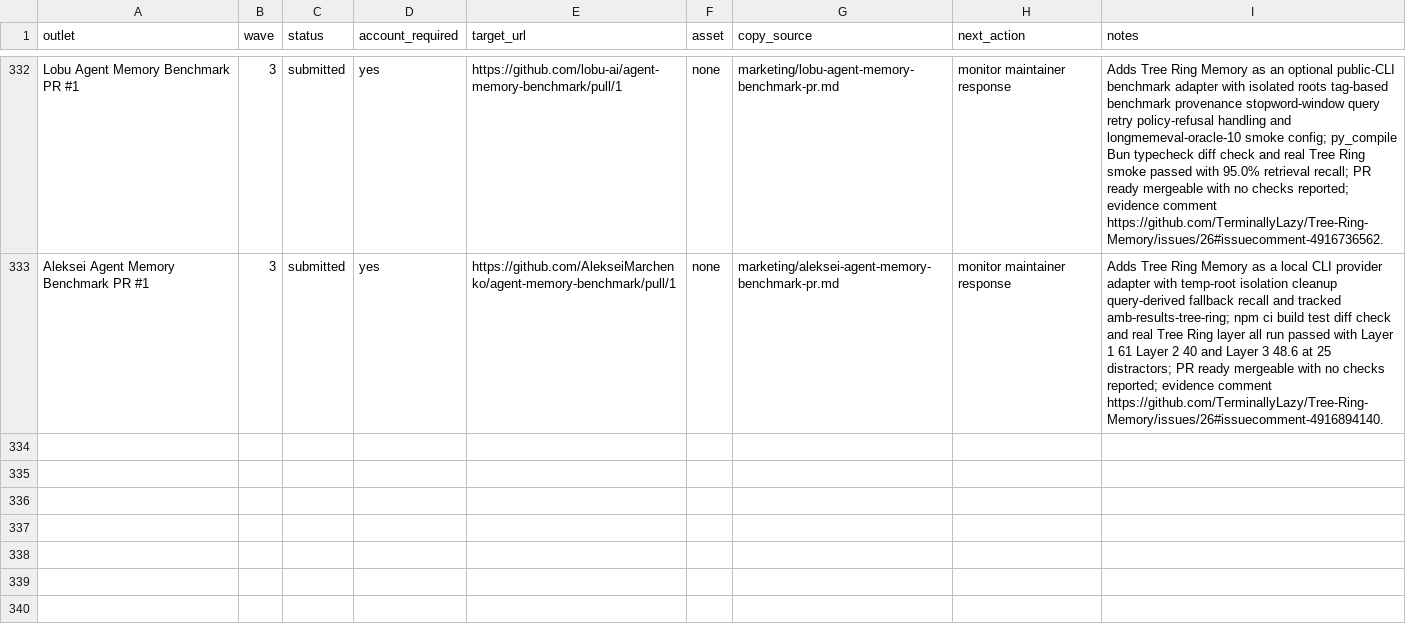
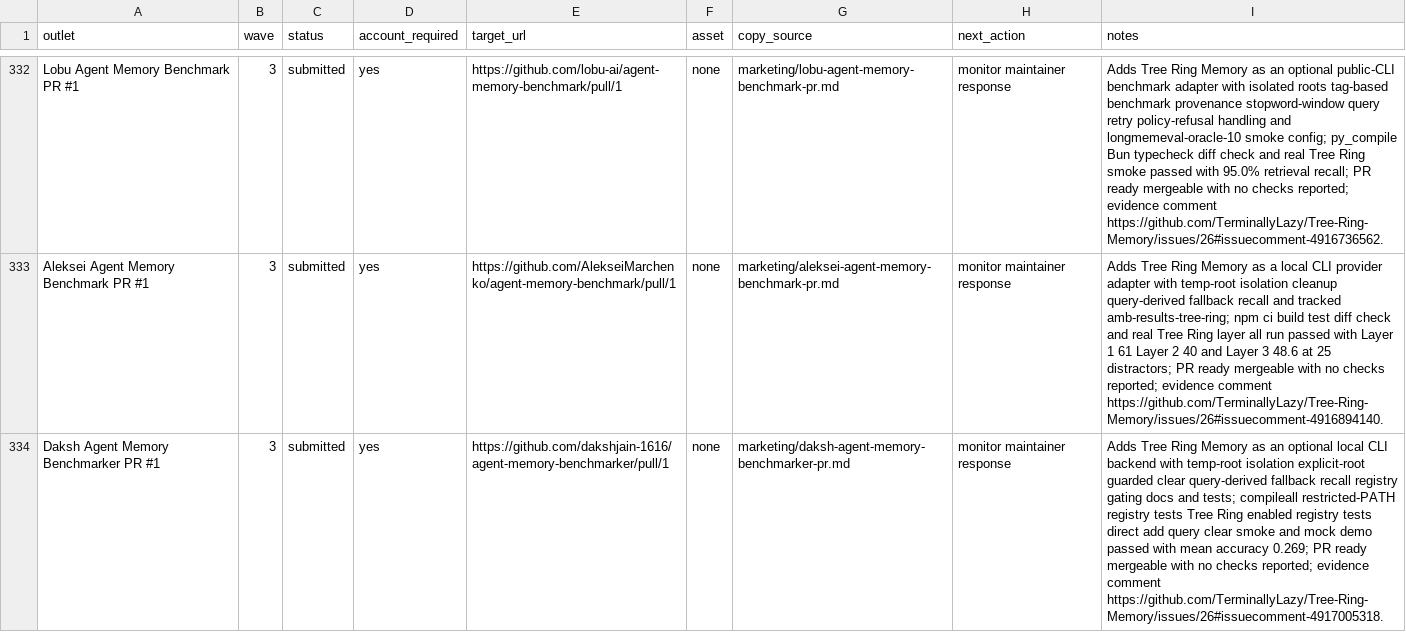
Before and after one commit to TerminallyLazy/Tree-Ring-Memory, a CSV file: marketing/outreach-crm.csv, drawn as a sheet; only a part is shown, gaps mark what is left out; the diff names each change by its address in the sheet, - before the commit and + after, or states it on an @@ line.

```diff
--- a/marketing/outreach-crm.csv
+++ b/marketing/outreach-crm.csv
+row 334: Daksh Agent Memory Benchmarker PR #1 | 3 | submitted | yes | https://github.com/dakshjain-1616/agent-memory-benchmarker/pull/1 | none | marketing/daksh-agent-memory-benchmarker-pr.md | monitor maintainer response | Adds Tree Ring Memory as an optional local CLI backend with temp-root isolation explicit-root guarded clear query-derived fallback recall registry gating docs and tests; compileall restricted-PATH registry tests Tree Ring enabled registry tests direct add query clear smoke and mock demo passed with mean accuracy 0.269; PR ready mergeable with no checks reported; evidence comment https://github.com/TerminallyLazy/Tree-Ring-Memory/issues/26#issuecomment-4917005318.
```
Also changed, not shown: marketing/submission-ledger.csv, 3 other files.
